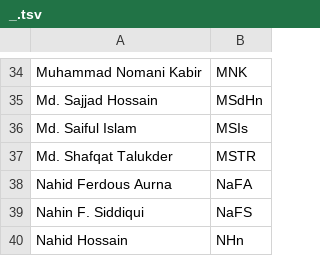
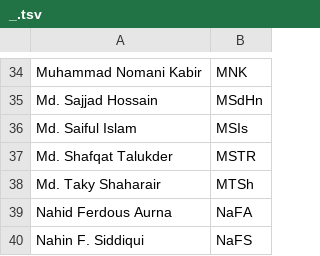
Before and after one commit to hamedzurat/class-planer, a TSV file: tsv/faculty/_.tsv, drawn as a sheet; only a part is shown, gaps mark what is left out; the shorter side is filled out with more unchanged rows.

```diff
--- a/tsv/faculty/_.tsv
+++ b/tsv/faculty/_.tsv
@@ -37,2 +37,3 @@ Md. Saiful Islam	MSIs
 Md. Shafqat Talukder	MSTR
+Md. Taky Shaharair	MTSh
 Nahid Ferdous Aurna	NaFA
```
Also changed, not shown: tsv/courses/artificial_intelligence_laboratory.tsv, tsv/courses/computer_networks.tsv, 17 other files.
